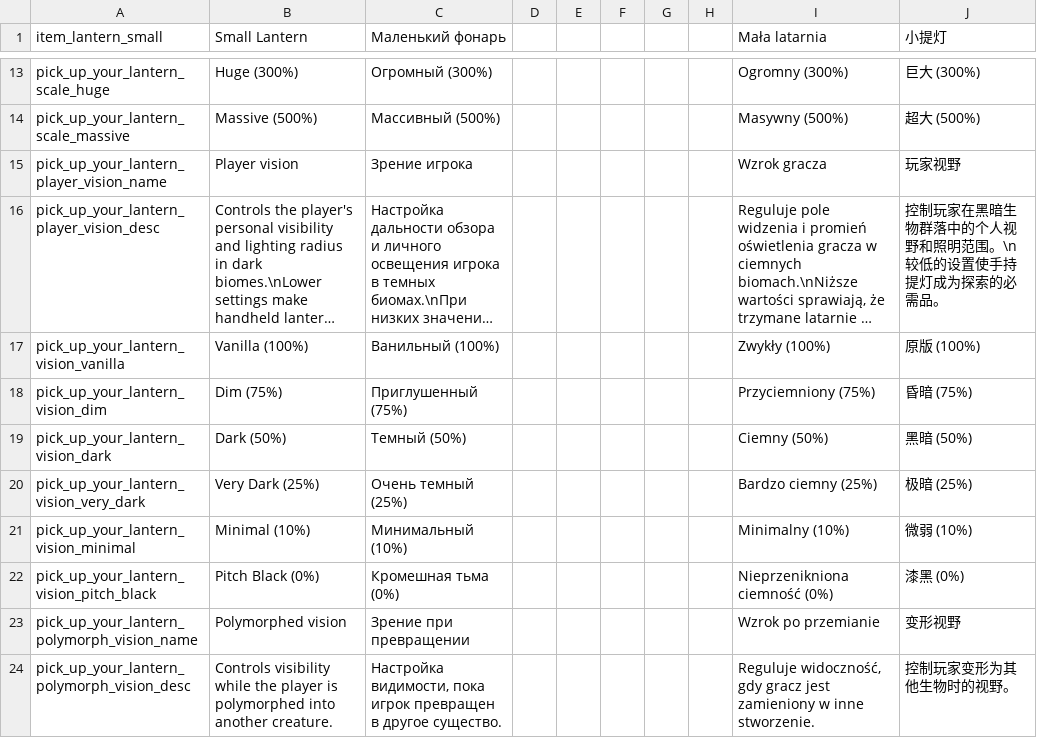
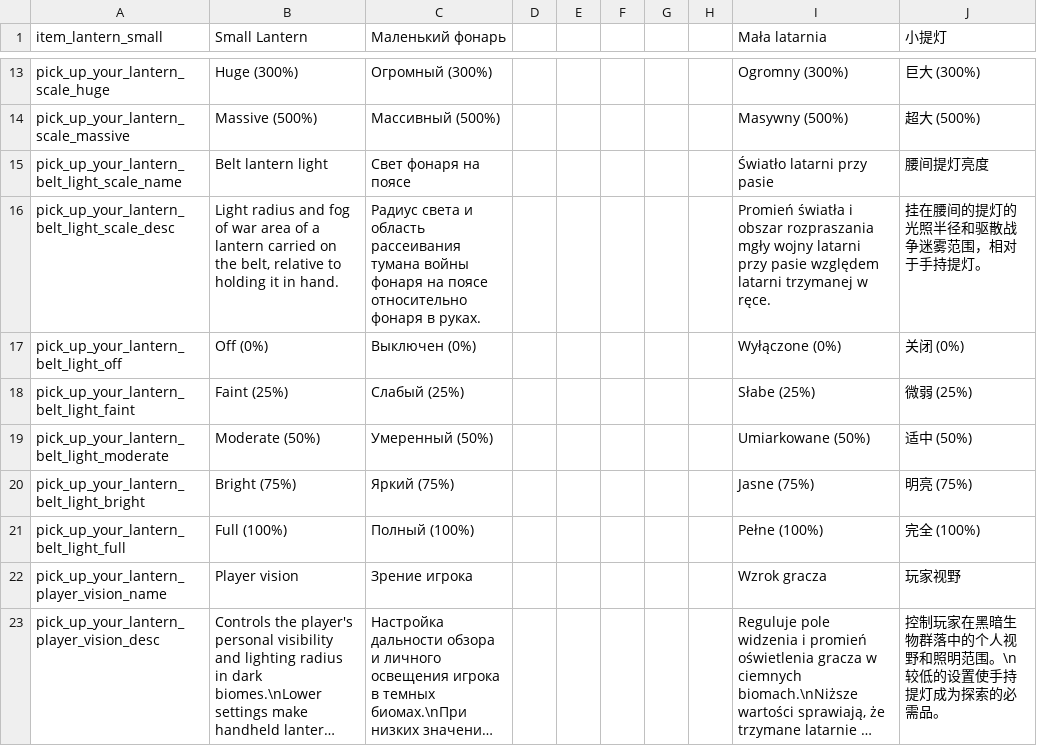
Before and after one commit to ihoromi4/noita-pick-up-your-lantern, a CSV file: pick_up_your_lantern/files/translations.csv, drawn as a sheet; only a part is shown, gaps mark what is left out; the shorter side is filled out with more unchanged rows; long unchanged cells end in …; the diff names each change by its address in the sheet, - before the commit and + after, or states it on an @@ line.

Commit message:
feat: show carried lantern on the belt with passive light
Display the first lantern from the quick inventory on the player's belt
while the hands hold anything but a lantern. The belt lantern sways with
player movement, emits dimmed light scaled by the new Belt lantern light
setting, and keeps flickering and short-lived modifiers working.

```diff
--- a/pick_up_your_lantern/files/translations.csv
+++ b/pick_up_your_lantern/files/translations.csv
+row 15: pick_up_your_lantern_belt_light_scale_name | Belt lantern light | Свет фонаря на поясе |  |  |  |  |  | Światło latarni przy pasie | 腰间提灯亮度
+row 16: pick_up_your_lantern_belt_light_scale_desc | Light radius and fog of war area of a lantern carried on the belt, relative to holding it in hand. | Радиус света и область рассеивания тумана войны фонаря на поясе относительно фонаря в руках. |  |  |  |  |  | Promień światła i obszar rozpraszania mgły wojny latarni przy pasie względem latarni trzymanej w ręce. | 挂在腰间的提灯的光照半径和驱散战争迷雾范围，相对于手持提灯。
+row 17: pick_up_your_lantern_belt_light_off | Off (0%) | Выключен (0%) |  |  |  |  |  | Wyłączone (0%) | 关闭 (0%)
+row 18: pick_up_your_lantern_belt_light_faint | Faint (25%) | Слабый (25%) |  |  |  |  |  | Słabe (25%) | 微弱 (25%)
+row 19: pick_up_your_lantern_belt_light_moderate | Moderate (50%) | Умеренный (50%) |  |  |  |  |  | Umiarkowane (50%) | 适中 (50%)
+row 20: pick_up_your_lantern_belt_light_bright | Bright (75%) | Яркий (75%) |  |  |  |  |  | Jasne (75%) | 明亮 (75%)
+row 21: pick_up_your_lantern_belt_light_full | Full (100%) | Полный (100%) |  |  |  |  |  | Pełne (100%) | 完全 (100%)
```
Also changed, not shown: 6 other files.
